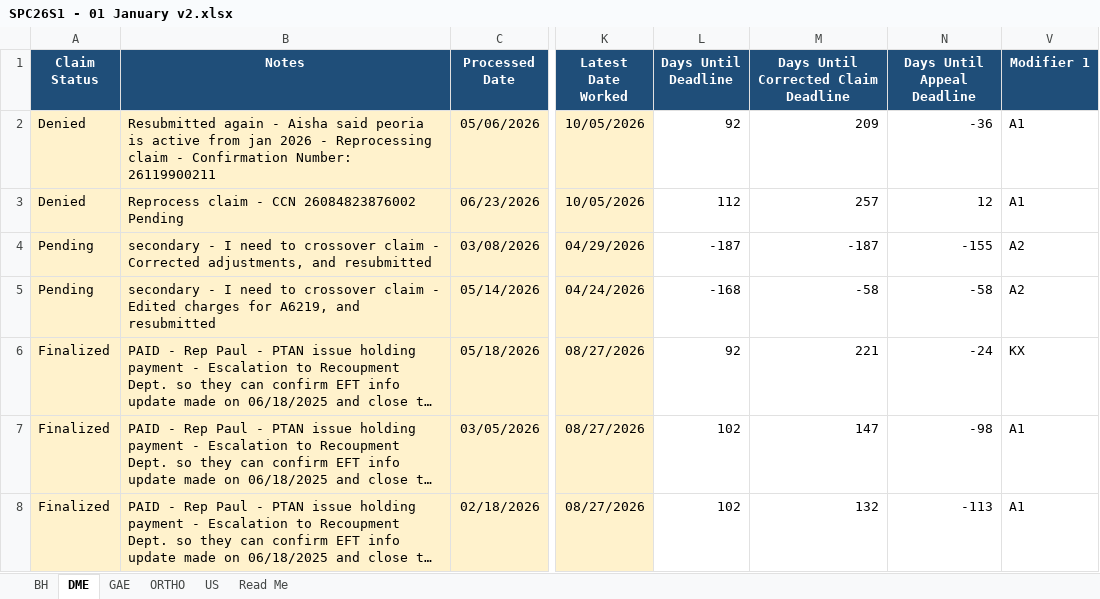
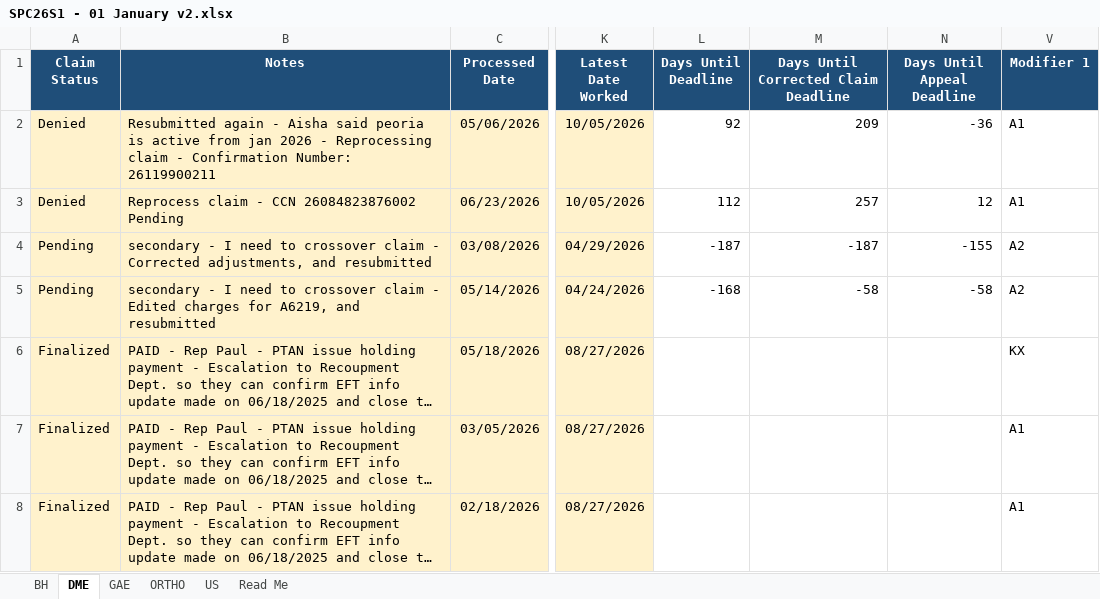
Before and after one commit to LindaMora10/SPC26S1---Draft, an Excel workbook: SPC26S1 - 01 January v2.xlsx, sheet DME, drawn as a sheet; only a part is shown, gaps mark what is left out; long unchanged cells end in …; values as stored, in another font and other column widths than the file's, no borders; conditional formats not drawn; the diff names each change by its address in the sheet, - before the commit and + after, or states it on an @@ line.

```diff
--- a/SPC26S1 - 01 January v2.xlsx (sheet DME)
+++ b/SPC26S1 - 01 January v2.xlsx (sheet DME)
-L6 (Days Until Deadline): 92
+L6 (Days Until Deadline): (empty)
-M6: 221
+M6: (empty)
-N6 (Days Until Appeal Deadline): -24
+N6 (Days Until Appeal Deadline): (empty)
-L7:L8 (Days Until Deadline): 102
+L7:L8 (Days Until Deadline): (empty)
-M7: 147
+M7: (empty)
-N7 (Days Until Appeal Deadline): -98
+N7 (Days Until Appeal Deadline): (empty)
-M8: 132
+M8: (empty)
-N8 (Days Until Appeal Deadline): -113
+N8 (Days Until Appeal Deadline): (empty)
```
Also changed, not shown: sheet Read Me, formulas that keep their value, hidden cells, SPC26S1 - 00 Master v2.xlsx, SPC26S1 - 03 March v2.xlsx, 4 other files.
